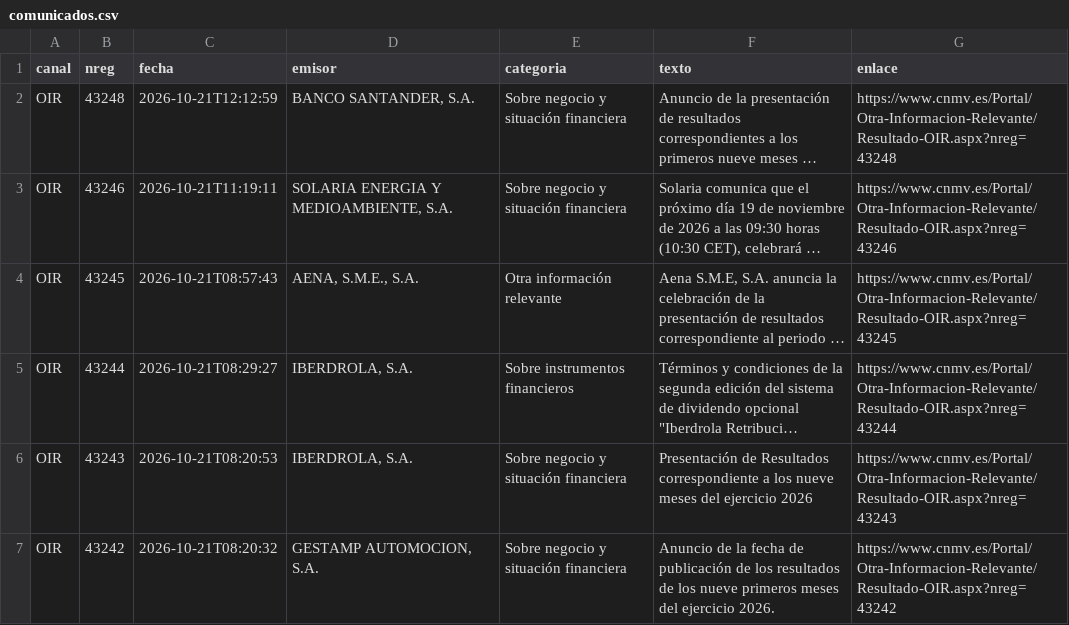
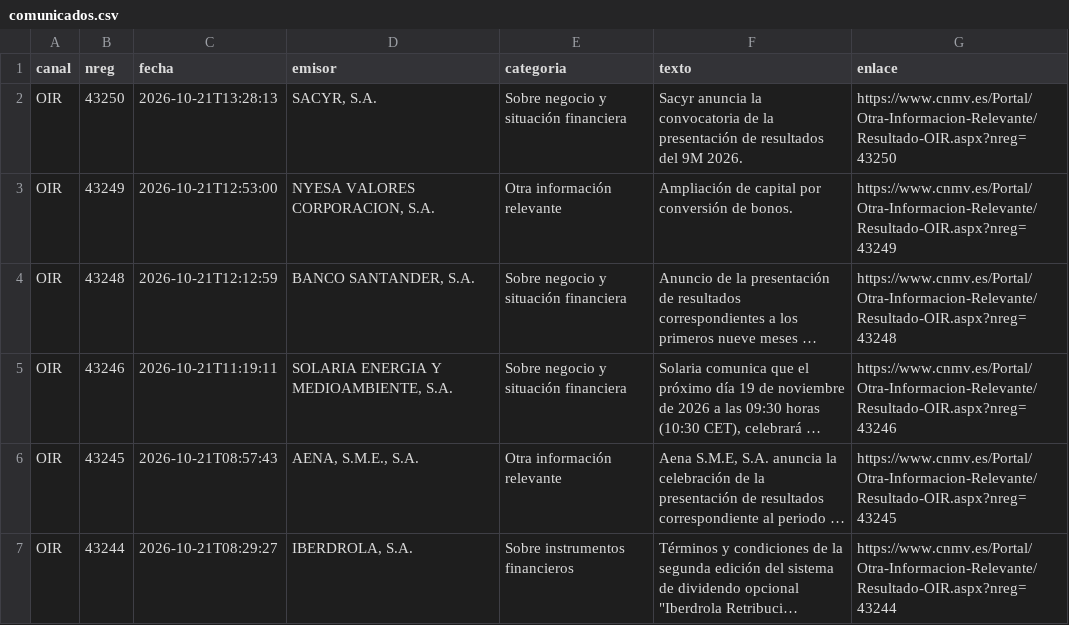
Before and after one commit to elespeculador-datos/ifg, a CSV file: docs/cnmv/datos/comunicados.csv, drawn as a sheet; only a part is shown; the shorter side is filled out with more unchanged rows; long unchanged cells end in …; the diff names each change by its address in the sheet, - before the commit and + after, or states it on an @@ line.

```diff
--- a/docs/cnmv/datos/comunicados.csv
+++ b/docs/cnmv/datos/comunicados.csv
+row 2: OIR | 43250 | 2026-10-21T13:28:13 | SACYR, S.A. | Sobre negocio y situación financiera | Sacyr anuncia la convocatoria de la presentación de resultados del 9M 2026. | https://www.cnmv.es/Portal/Otra-Informacion-Relevante/Resultado-OIR.aspx?nreg=43250
+row 3: OIR | 43249 | 2026-10-21T12:53:00 | NYESA VALORES CORPORACION, S.A. | Otra información relevante | Ampliación de capital por conversión de bonos. | https://www.cnmv.es/Portal/Otra-Informacion-Relevante/Resultado-OIR.aspx?nreg=43249
```
Also changed, not shown: docs/cnmv/datos/ibex35.csv, 7 other files.
